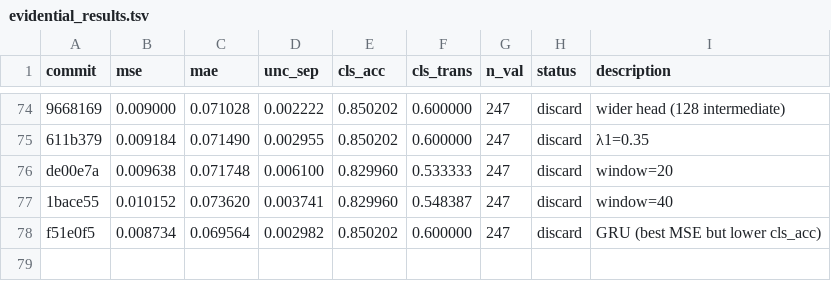
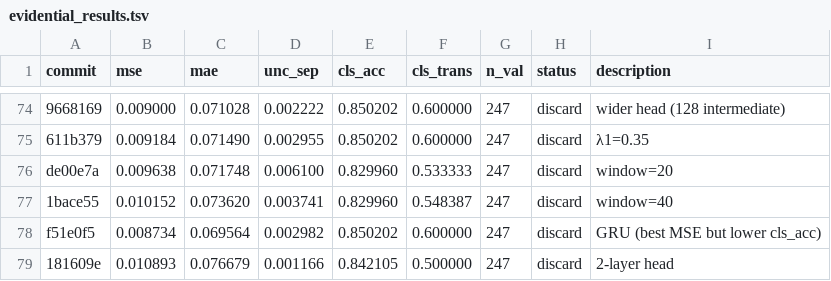
Before and after one commit to jayscpu/autosearch, a TSV file: evidential/evidential_results.tsv, drawn as a sheet; only a part is shown, gaps mark what is left out; the diff names each change by its address in the sheet, - before the commit and + after, or states it on an @@ line.

Commit message:
exp 81: 2-layer head — cls_acc=0.842 [discard]

```diff
--- a/evidential/evidential_results.tsv
+++ b/evidential/evidential_results.tsv
+row 79: 181609e | 0.010893 | 0.076679 | 0.001166 | 0.842105 | 0.500000 | 247 | discard | 2-layer head
```
